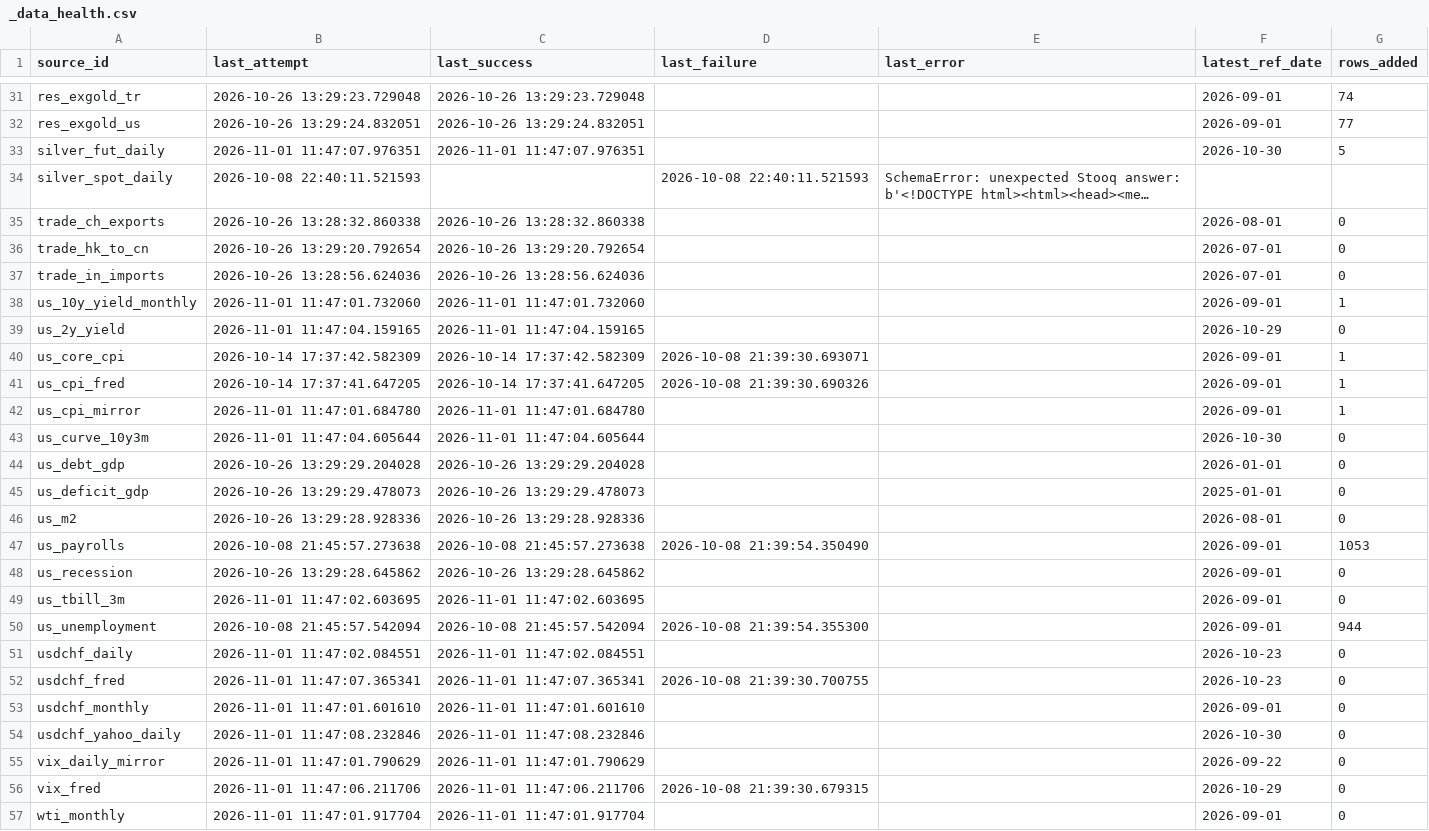
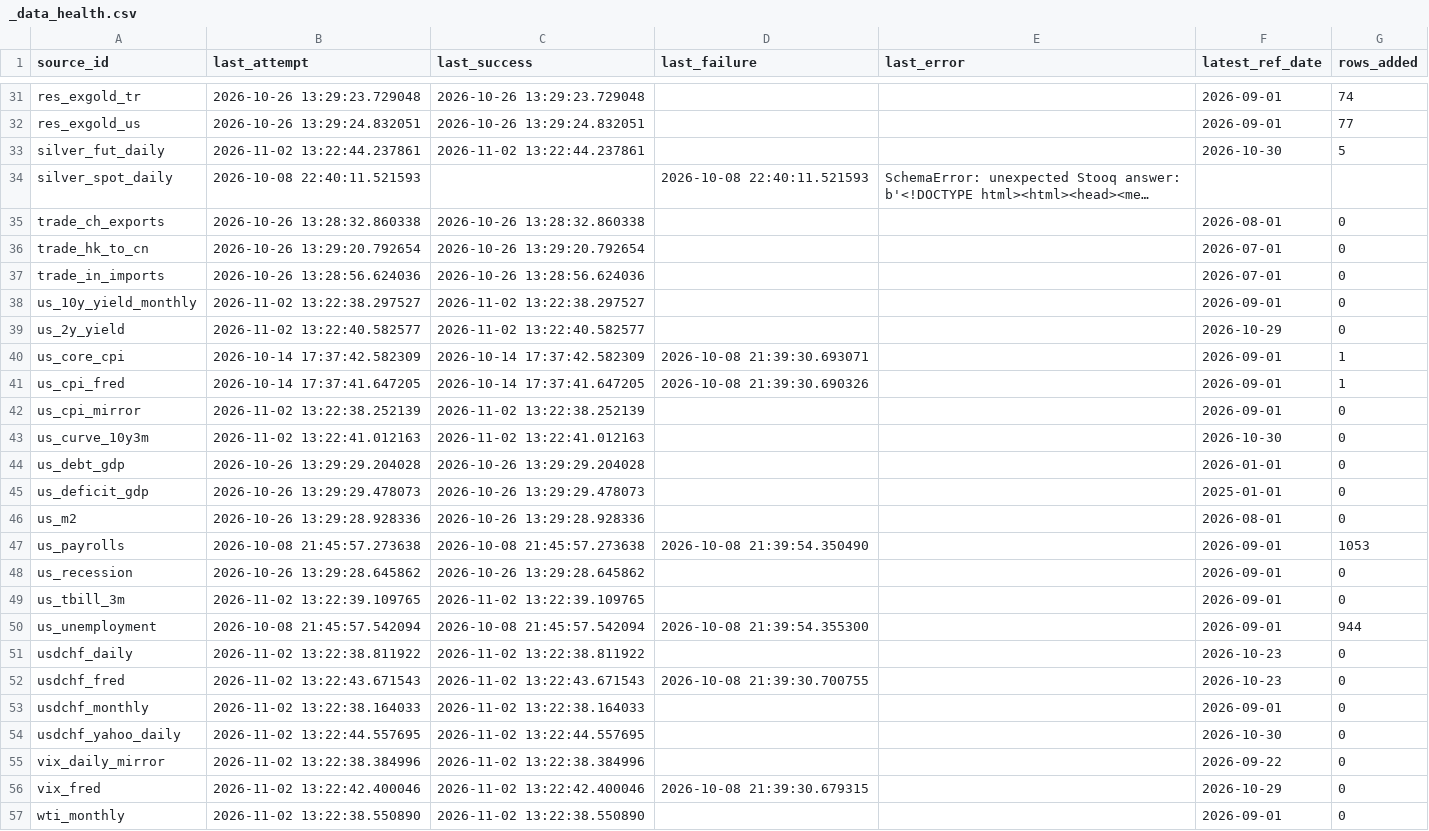
Before and after one commit to Shawhir/Commodities, a CSV file: data/store/_data_health.csv, drawn as a sheet; only a part is shown, gaps mark what is left out; long unchanged cells end in …; the diff covers the shown part only; the diff names each change by its address in the sheet, - before the commit and + after, or states it on an @@ line.

```diff
--- a/data/store/_data_health.csv
+++ b/data/store/_data_health.csv
-B33 (last_attempt): 2026-11-01 11:47:07.976351
+B33 (last_attempt): 2026-11-02 13:22:44.237861
-C33 (last_success): 2026-11-01 11:47:07.976351
+C33 (last_success): 2026-11-02 13:22:44.237861
-B38 (last_attempt): 2026-11-01 11:47:01.732060
+B38 (last_attempt): 2026-11-02 13:22:38.297527
-C38 (last_success): 2026-11-01 11:47:01.732060
+C38 (last_success): 2026-11-02 13:22:38.297527
-G38 (rows_added): 1
+G38 (rows_added): 0
-B39 (last_attempt): 2026-11-01 11:47:04.159165
+B39 (last_attempt): 2026-11-02 13:22:40.582577
-C39 (last_success): 2026-11-01 11:47:04.159165
+C39 (last_success): 2026-11-02 13:22:40.582577
-B42 (last_attempt): 2026-11-01 11:47:01.684780
+B42 (last_attempt): 2026-11-02 13:22:38.252139
-C42 (last_success): 2026-11-01 11:47:01.684780
+C42 (last_success): 2026-11-02 13:22:38.252139
-G42 (rows_added): 1
+G42 (rows_added): 0
-B43 (last_attempt): 2026-11-01 11:47:04.605644
+B43 (last_attempt): 2026-11-02 13:22:41.012163
-C43 (last_success): 2026-11-01 11:47:04.605644
+C43 (last_success): 2026-11-02 13:22:41.012163
-B49 (last_attempt): 2026-11-01 11:47:02.603695
+B49 (last_attempt): 2026-11-02 13:22:39.109765
-C49 (last_success): 2026-11-01 11:47:02.603695
+C49 (last_success): 2026-11-02 13:22:39.109765
-B51 (last_attempt): 2026-11-01 11:47:02.084551
+B51 (last_attempt): 2026-11-02 13:22:38.811922
-C51 (last_success): 2026-11-01 11:47:02.084551
+C51 (last_success): 2026-11-02 13:22:38.811922
-B52 (last_attempt): 2026-11-01 11:47:07.365341
+B52 (last_attempt): 2026-11-02 13:22:43.671543
-C52 (last_success): 2026-11-01 11:47:07.365341
+C52 (last_success): 2026-11-02 13:22:43.671543
-B53 (last_attempt): 2026-11-01 11:47:01.601610
+B53 (last_attempt): 2026-11-02 13:22:38.164033
-C53 (last_success): 2026-11-01 11:47:01.601610
+C53 (last_success): 2026-11-02 13:22:38.164033
-B54 (last_attempt): 2026-11-01 11:47:08.232846
+B54 (last_attempt): 2026-11-02 13:22:44.557695
-C54 (last_success): 2026-11-01 11:47:08.232846
+C54 (last_success): 2026-11-02 13:22:44.557695
-B55 (last_attempt): 2026-11-01 11:47:01.790629
+B55 (last_attempt): 2026-11-02 13:22:38.384996
-C55 (last_success): 2026-11-01 11:47:01.790629
+C55 (last_success): 2026-11-02 13:22:38.384996
-B56 (last_attempt): 2026-11-01 11:47:06.211706
+B56 (last_attempt): 2026-11-02 13:22:42.400046
-C56 (last_success): 2026-11-01 11:47:06.211706
+C56 (last_success): 2026-11-02 13:22:42.400046
-B57 (last_attempt): 2026-11-01 11:47:01.917704
+B57 (last_attempt): 2026-11-02 13:22:38.550890
-C57 (last_success): 2026-11-01 11:47:01.917704
+C57 (last_success): 2026-11-02 13:22:38.550890
```
Also changed, not shown: 29 edited cells elsewhere in this file, data/store/gld_holdings.csv, 8 other files.
